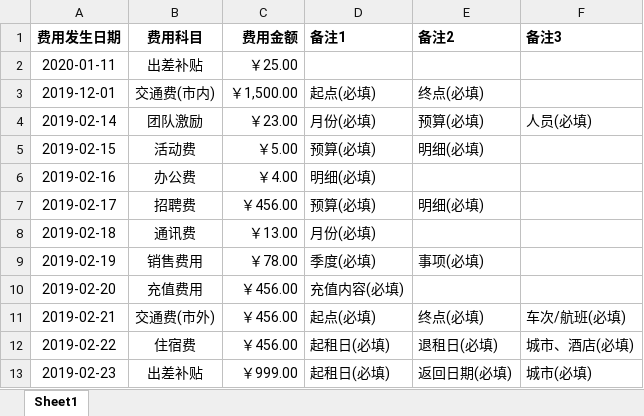
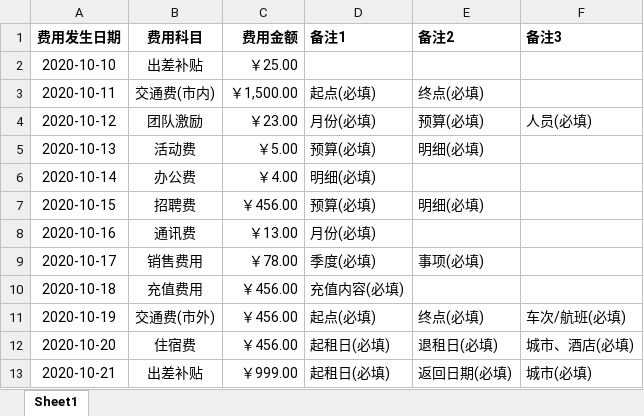
Before and after one commit to Syibo/boradfun, an Excel workbook: public/example.xlsx, sheet Sheet1, drawn as a sheet; values as stored, in another font and other column widths than the file's, no borders; the diff names each change by its address in the sheet, - before the commit and + after, or states it on an @@ line.

```diff
--- a/public/example.xlsx (sheet Sheet1)
+++ b/public/example.xlsx (sheet Sheet1)
-A2 (费用发生日期): 2020-01-11
+A2 (费用发生日期): 2020-10-10
-A3 (费用发生日期): 2019-12-01
+A3 (费用发生日期): 2020-10-11
-A4 (费用发生日期): 2019-02-14
+A4 (费用发生日期): 2020-10-12
-A5 (费用发生日期): 2019-02-15
+A5 (费用发生日期): 2020-10-13
-A6 (费用发生日期): 2019-02-16
+A6 (费用发生日期): 2020-10-14
-A7 (费用发生日期): 2019-02-17
+A7 (费用发生日期): 2020-10-15
-A8 (费用发生日期): 2019-02-18
+A8 (费用发生日期): 2020-10-16
-A9 (费用发生日期): 2019-02-19
+A9 (费用发生日期): 2020-10-17
-A10 (费用发生日期): 2019-02-20
+A10 (费用发生日期): 2020-10-18
-A11 (费用发生日期): 2019-02-21
+A11 (费用发生日期): 2020-10-19
-A12 (费用发生日期): 2019-02-22
+A12 (费用发生日期): 2020-10-20
-A13 (费用发生日期): 2019-02-23
+A13 (费用发生日期): 2020-10-21
```
Also changed, not shown: 5 other files.
